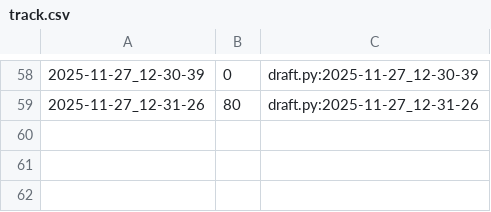
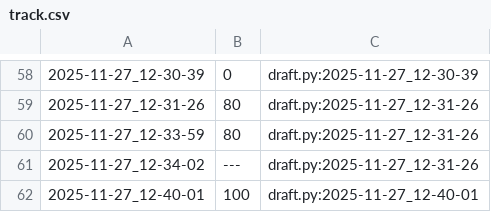
Before and after one commit to qxcode-course/poo-rc-bloco-d-M1guel-V1ana, a CSV file: tasks/.tko/track/poo@contato/track.csv, drawn as a sheet; only a part is shown, gaps mark what is left out; the diff names each change by its address in the sheet, - before the commit and + after, or states it on an @@ line.

Commit message:
contato finalizado

```diff
--- a/tasks/.tko/track/poo@contato/track.csv
+++ b/tasks/.tko/track/poo@contato/track.csv
+row 60: 2025-11-27_12-33-59 | 80 | draft.py:2025-11-27_12-31-26
+row 61: 2025-11-27_12-34-02 | --- | draft.py:2025-11-27_12-31-26
+row 62: 2025-11-27_12-40-01 | 100 | draft.py:2025-11-27_12-40-01
```
Also changed, not shown: 5 other files.
